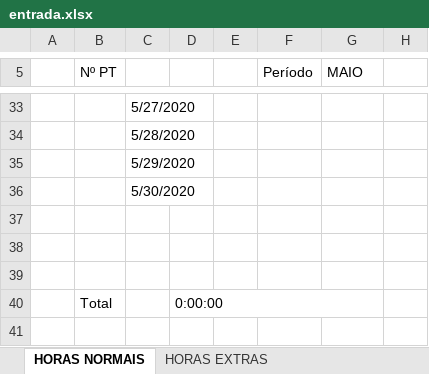
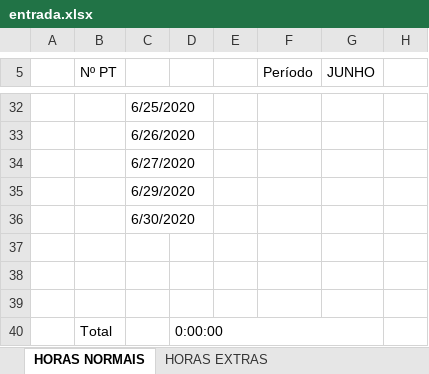
Before and after one commit to luizorta/TimesheetClockifyFacilitator, an Excel workbook: entrada.xlsx, sheet HORAS NORMAIS, drawn as a sheet; only a part is shown, gaps mark what is left out; values as stored, in another font and other column widths than the file's, no cell formats; charts and pictures not drawn; addresses are those after the commit; rows hold the shown columns only; the diff covers the shown part only; the diff names each change by its address in the sheet, - before the commit and + after, or states it on an @@ line.

```diff
--- a/entrada.xlsx (sheet HORAS NORMAIS)
+++ b/entrada.xlsx (sheet HORAS NORMAIS)
-G5: MAIO
+G5: JUNHO
-C32: 5/27/2020
+C32: 6/25/2020
-C33: 5/28/2020
+C33: 6/26/2020
-C34: 5/29/2020
+C34: 6/27/2020
-C35: 5/30/2020
+C35: 6/29/2020
+row 36:  |  | 6/30/2020
```
Also changed, not shown: 1 removed row and 23 edited cells elsewhere in this sheet, sheet HORAS EXTRAS, cell formats, formulas that keep their value, hidden cells, charts or pictures, 7 other files.
